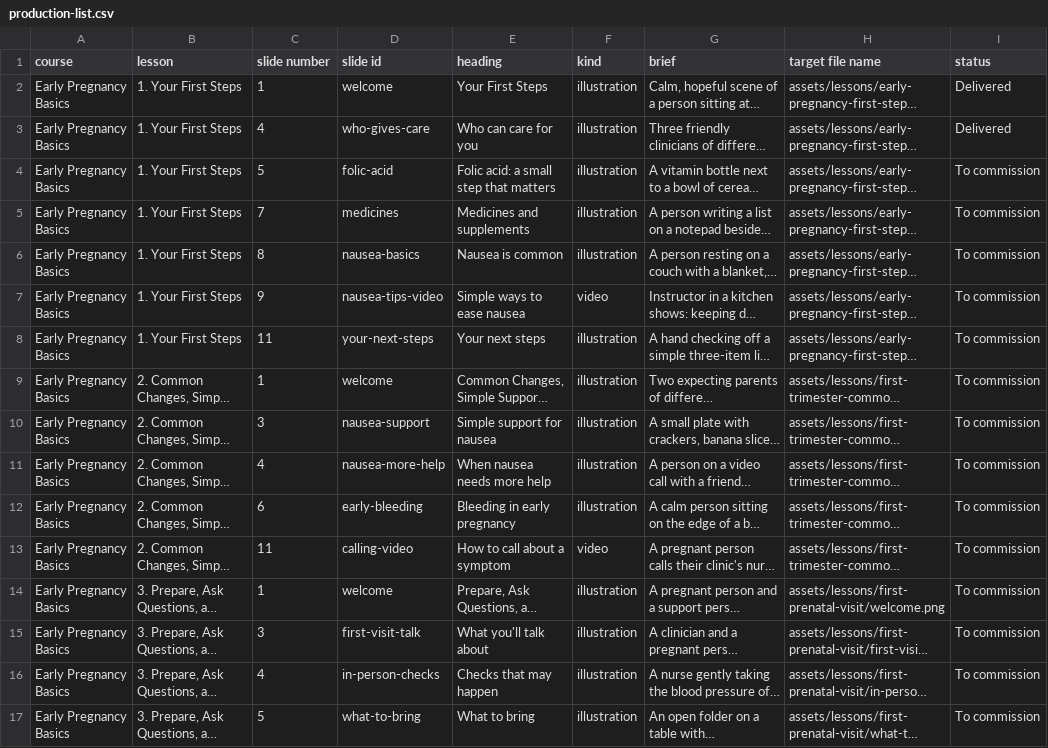
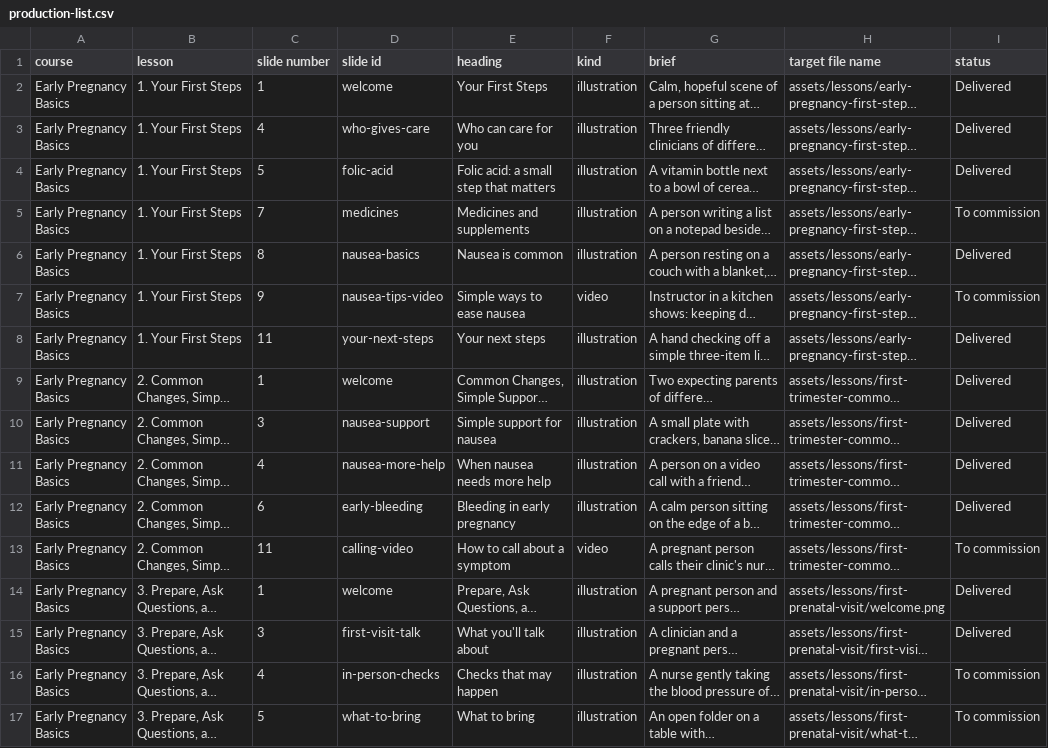
Before and after one commit to brkurtz312/BabyReady, a CSV file: docs/media/production-list.csv, drawn as a sheet; only a part is shown; long unchanged cells end in …; the diff names each change by its address in the sheet, - before the commit and + after, or states it on an @@ line.

```diff
--- a/docs/media/production-list.csv
+++ b/docs/media/production-list.csv
-I4 (status): To commission
+I4 (status): Delivered
-I6 (status): To commission
+I6 (status): Delivered
-I8:I12 (status): To commission
+I8:I12 (status): Delivered
-I14:I15 (status): To commission
+I14:I15 (status): Delivered
```
Also changed, not shown: 10 other files.
